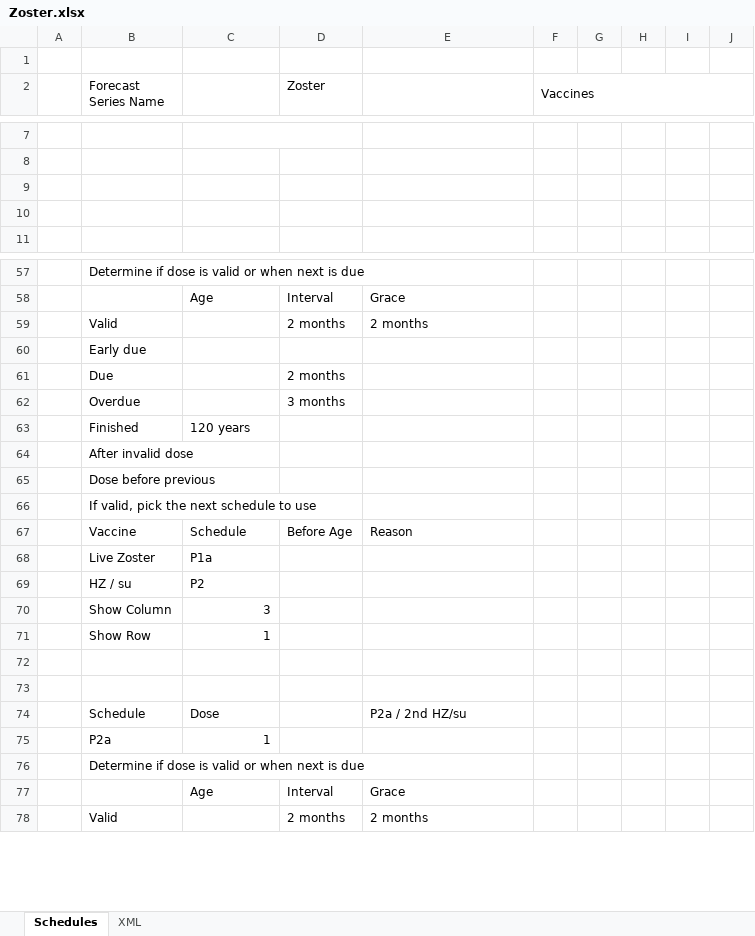
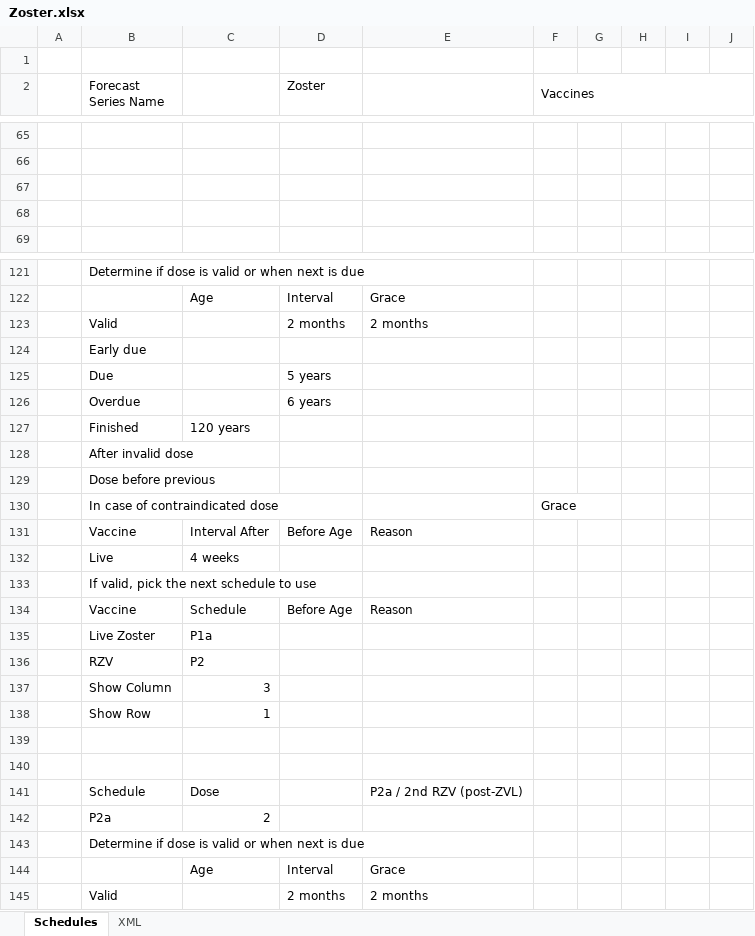
Before and after one commit to immregistries/LoneStarVaccineForecaster, an Excel workbook: schedules/Zoster.xlsx, sheet Schedules, drawn as a sheet; only a part is shown, gaps mark what is left out; values as stored, in another font and other column widths than the file's, no cell formats; charts and pictures not drawn; removed rows and columns are numbered as before the commit, all else as after; the diff covers the shown part only; the diff names each change by its address in the sheet, - before the commit and + after, or states it on an @@ line.

Commit message:
Update zoster schedule with latest for Shingrix

```diff
--- a/schedules/Zoster.xlsx (sheet Schedules)
+++ b/schedules/Zoster.xlsx (sheet Schedules)
-C7:D7 merged
-D125 (Zoster): 2 months
+D125 (Zoster): 5 years
-D126 (Zoster): 3 months
+D126 (Zoster): 6 years
+row 130:  | In case of contraindicated dose |  |  |  | Grace
+row 131:  | Vaccine | Interval After | Before Age | Reason
+row 132:  | Live | 4 weeks
-B136 (Forecast Series Name): HZ / su
+B136 (Forecast Series Name): RZV
-E141: P2a / 2nd HZ/su
+E141: P2a / 2nd RZV (post-ZVL)
-C142: 1
+C142: 2
```
Also changed, not shown: 67 added rows and 16 edited cells elsewhere in this sheet, sheet XML, cell formats, formulas that keep their value, charts or pictures, 3 other files.
